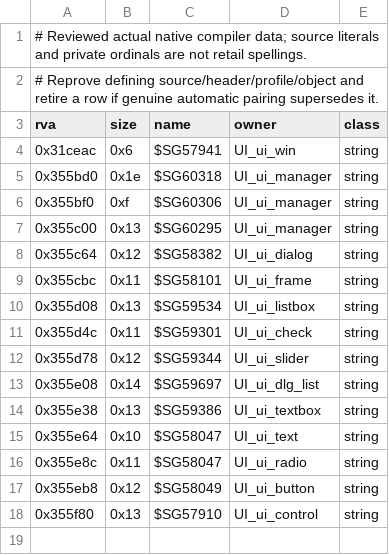
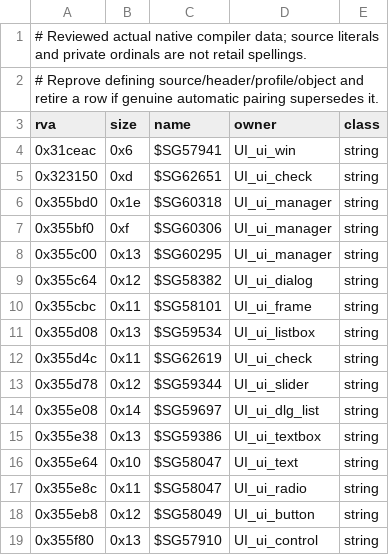
Before and after one commit to sushi-shi/hobbit-decomp, a TSV file: config/retail/data_compgen.tsv, drawn as a sheet.

```diff
--- a/config/retail/data_compgen.tsv
+++ b/config/retail/data_compgen.tsv
@@ -4,2 +4,3 @@ rva	size	name	owner	class
 0x31ceac	0x6	$SG57941	UI_ui_win	string
+0x323150	0xd	$SG62651	UI_ui_check	string
 0x355bd0	0x1e	$SG60318	UI_ui_manager	string
@@ -10,3 +11,3 @@ rva	size	name	owner	class
 0x355d08	0x13	$SG59534	UI_ui_listbox	string
-0x355d4c	0x11	$SG59301	UI_ui_check	string
+0x355d4c	0x11	$SG62619	UI_ui_check	string
 0x355d78	0x12	$SG59344	UI_ui_slider	string
```
Also changed, not shown: 3 other files.
